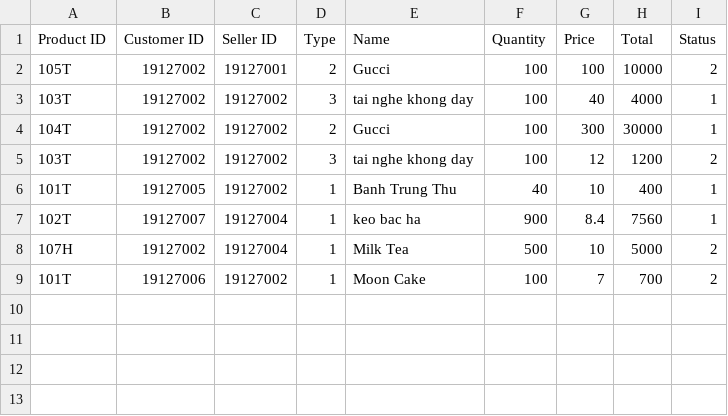
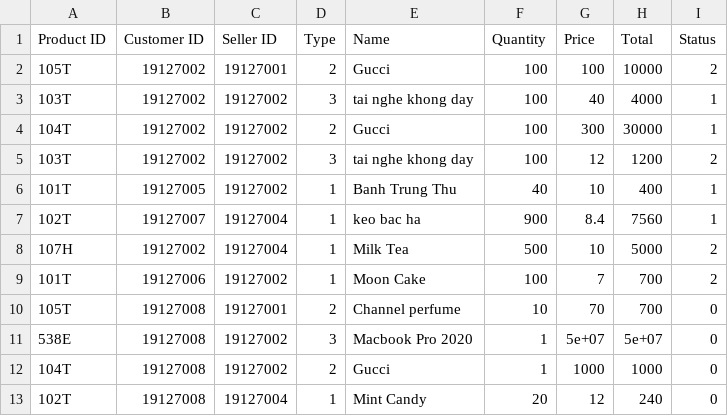
Before and after one commit to molr298/Project-Team10, a CSV file: Project-Team10/Project-Team10/Notification/Notif_User.csv, drawn as a sheet.

```diff
--- a/Project-Team10/Project-Team10/Notification/Notif_User.csv
+++ b/Project-Team10/Project-Team10/Notification/Notif_User.csv
@@ -9 +9,5 @@ Product ID;Customer ID;Seller ID;Type;Name;Quantity;Price;Total;Status
 101T;19127006;19127002;1;Moon Cake;100;7;700;2
+105T;19127008;19127001;2;Channel perfume;10;70;700;0
+538E;19127008;19127002;3;Macbook Pro 2020;1;5e+07;5e+07;0
+104T;19127008;19127002;2;Gucci;1;1000;1000;0
+102T;19127008;19127004;1;Mint Candy;20;12;240;0
```
Also changed, not shown: 5 other files.
